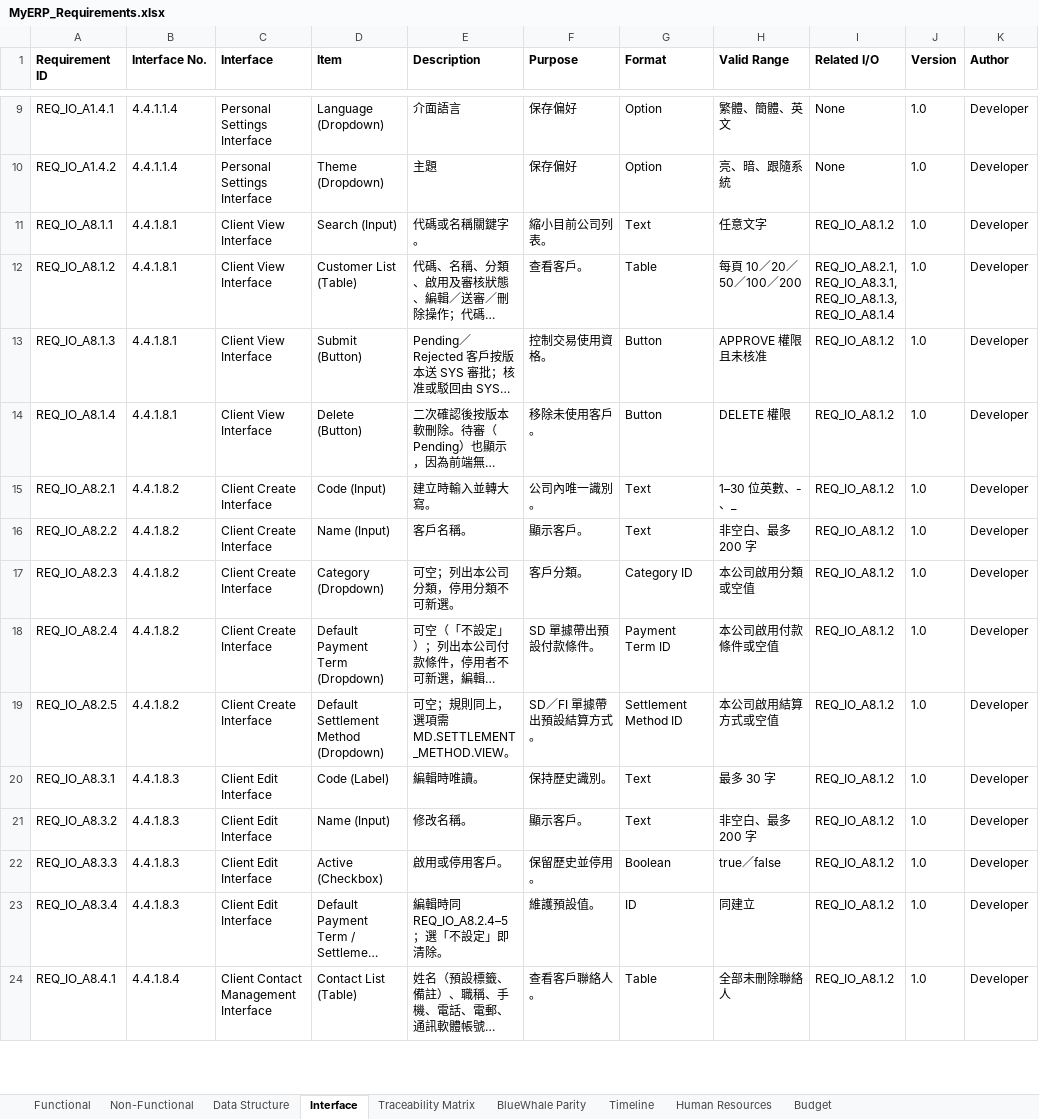
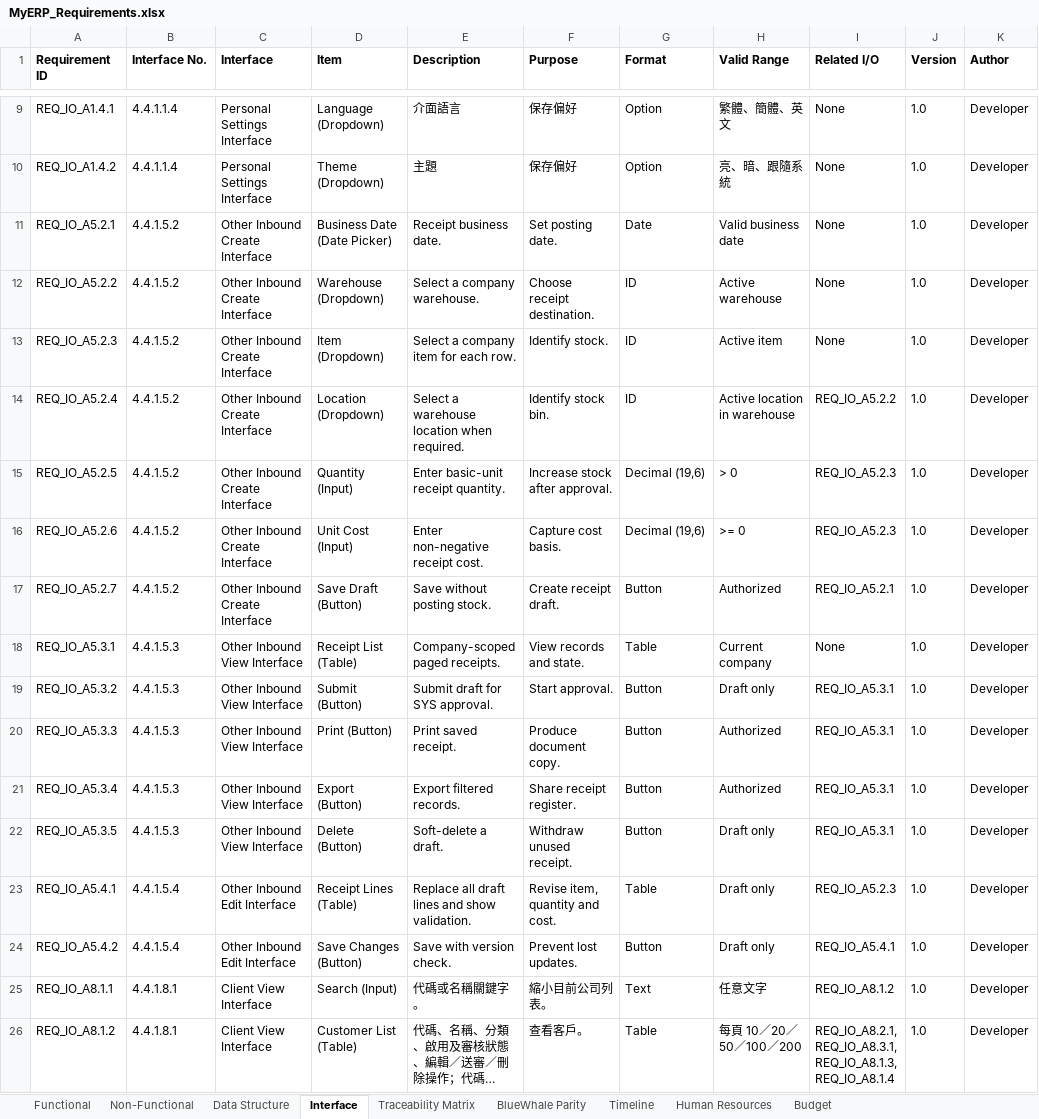
Before and after one commit to snowwhite10/MyERP, an Excel workbook: docs/99-output/MyERP_Requirements.xlsx, sheet Interface, drawn as a sheet; only a part is shown, gaps mark what is left out; the shorter side is filled out with more unchanged rows; long unchanged cells end in …; values as stored, in another font and other column widths than the file's, no borders; the diff names each change by its address in the sheet, - before the commit and + after, or states it on an @@ line.

```diff
--- a/docs/99-output/MyERP_Requirements.xlsx (sheet Interface)
+++ b/docs/99-output/MyERP_Requirements.xlsx (sheet Interface)
+row 11: REQ_IO_A5.2.1 | 4.4.1.5.2 | Other Inbound Create Interface | Business Date (Date Picker) | Receipt business date. | Set posting date. | Date | Valid business date | None | 1.0 | Developer
+row 12: REQ_IO_A5.2.2 | 4.4.1.5.2 | Other Inbound Create Interface | Warehouse (Dropdown) | Select a company warehouse. | Choose receipt destination. | ID | Active warehouse | None | 1.0 | Developer
+row 13: REQ_IO_A5.2.3 | 4.4.1.5.2 | Other Inbound Create Interface | Item (Dropdown) | Select a company item for each row. | Identify stock. | ID | Active item | None | 1.0 | Developer
+row 14: REQ_IO_A5.2.4 | 4.4.1.5.2 | Other Inbound Create Interface | Location (Dropdown) | Select a warehouse location when required. | Identify stock bin. | ID | Active location in warehouse | REQ_IO_A5.2.2 | 1.0 | Developer
+row 15: REQ_IO_A5.2.5 | 4.4.1.5.2 | Other Inbound Create Interface | Quantity (Input) | Enter basic-unit receipt quantity. | Increase stock after approval. | Decimal (19,6) | > 0 | REQ_IO_A5.2.3 | 1.0 | Developer
+row 16: REQ_IO_A5.2.6 | 4.4.1.5.2 | Other Inbound Create Interface | Unit Cost (Input) | Enter non-negative receipt cost. | Capture cost basis. | Decimal (19,6) | >= 0 | REQ_IO_A5.2.3 | 1.0 | Developer
+row 17: REQ_IO_A5.2.7 | 4.4.1.5.2 | Other Inbound Create Interface | Save Draft (Button) | Save without posting stock. | Create receipt draft. | Button | Authorized | REQ_IO_A5.2.1 | 1.0 | Developer
+row 18: REQ_IO_A5.3.1 | 4.4.1.5.3 | Other Inbound View Interface | Receipt List (Table) | Company-scoped paged receipts. | View records and state. | Table | Current company | None | 1.0 | Developer
+row 19: REQ_IO_A5.3.2 | 4.4.1.5.3 | Other Inbound View Interface | Submit (Button) | Submit draft for SYS approval. | Start approval. | Button | Draft only | REQ_IO_A5.3.1 | 1.0 | Developer
+row 20: REQ_IO_A5.3.3 | 4.4.1.5.3 | Other Inbound View Interface | Print (Button) | Print saved receipt. | Produce document copy. | Button | Authorized | REQ_IO_A5.3.1 | 1.0 | Developer
+row 21: REQ_IO_A5.3.4 | 4.4.1.5.3 | Other Inbound View Interface | Export (Button) | Export filtered records. | Share receipt register. | Button | Authorized | REQ_IO_A5.3.1 | 1.0 | Developer
+row 22: REQ_IO_A5.3.5 | 4.4.1.5.3 | Other Inbound View Interface | Delete (Button) | Soft-delete a draft. | Withdraw unused receipt. | Button | Draft only | REQ_IO_A5.3.1 | 1.0 | Developer
+row 23: REQ_IO_A5.4.1 | 4.4.1.5.4 | Other Inbound Edit Interface | Receipt Lines (Table) | Replace all draft lines and show validation. | Revise item, quantity and cost. | Table | Draft only | REQ_IO_A5.2.3 | 1.0 | Developer
+row 24: REQ_IO_A5.4.2 | 4.4.1.5.4 | Other Inbound Edit Interface | Save Changes (Button) | Save with version check. | Prevent lost updates. | Button | Draft only | REQ_IO_A5.4.1 | 1.0 | Developer
```
Also changed, not shown: sheet Functional, sheet Traceability Matrix, sheet Data Structure, 24 other files.
